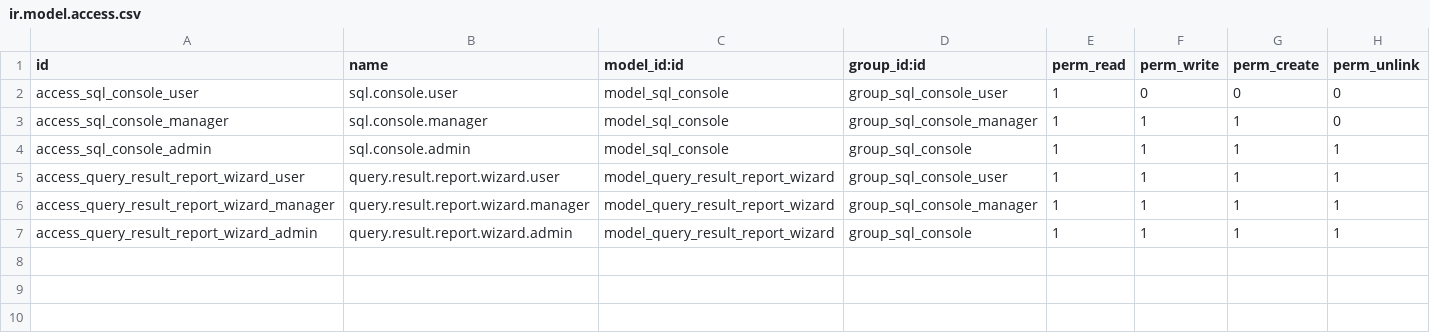
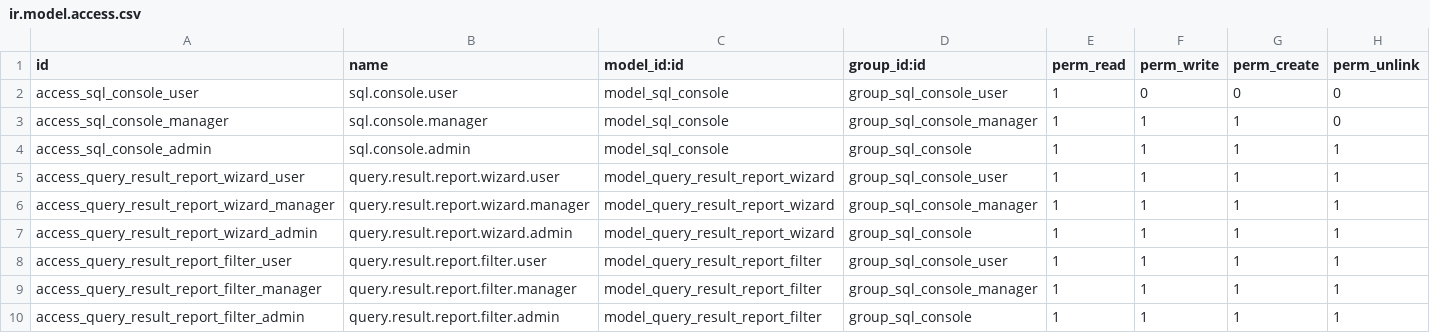
Before and after one commit to AffinityOdoosh/rlcc, a CSV file: affinity_sql_console/security/ir.model.access.csv, drawn as a sheet.

```diff
--- a/affinity_sql_console/security/ir.model.access.csv
+++ b/affinity_sql_console/security/ir.model.access.csv
@@ -7 +7,4 @@ access_query_result_report_wizard_manager,query.result.report.wizard.manager,mod
 access_query_result_report_wizard_admin,query.result.report.wizard.admin,model_query_result_report_wizard,group_sql_console,1,1,1,1
+access_query_result_report_filter_user,query.result.report.filter.user,model_query_result_report_filter,group_sql_console_user,1,1,1,1
+access_query_result_report_filter_manager,query.result.report.filter.manager,model_query_result_report_filter,group_sql_console_manager,1,1,1,1
+access_query_result_report_filter_admin,query.result.report.filter.admin,model_query_result_report_filter,group_sql_console,1,1,1,1
```
Also changed, not shown: affinity_invoice_integration/security/ir.model.access.csv, 13 other files.
